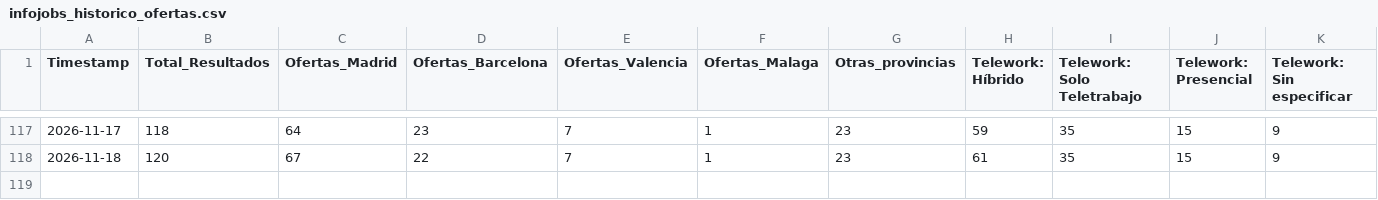
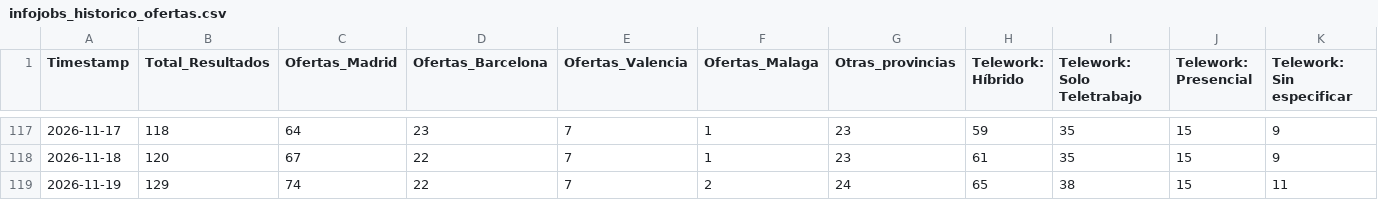
Before and after one commit to Fiestras17/infojobs-market-scraper, a CSV file: infojobs_historico_ofertas.csv, drawn as a sheet; only a part is shown, gaps mark what is left out; rows hold the shown columns only; the diff names each change by its address in the sheet, - before the commit and + after, or states it on an @@ line.

```diff
--- a/infojobs_historico_ofertas.csv
+++ b/infojobs_historico_ofertas.csv
+row 119: 2026-11-19 | 129 | 74 | 22 | 7 | 2 | 24 | 65 | 38 | 15 | 11
```
